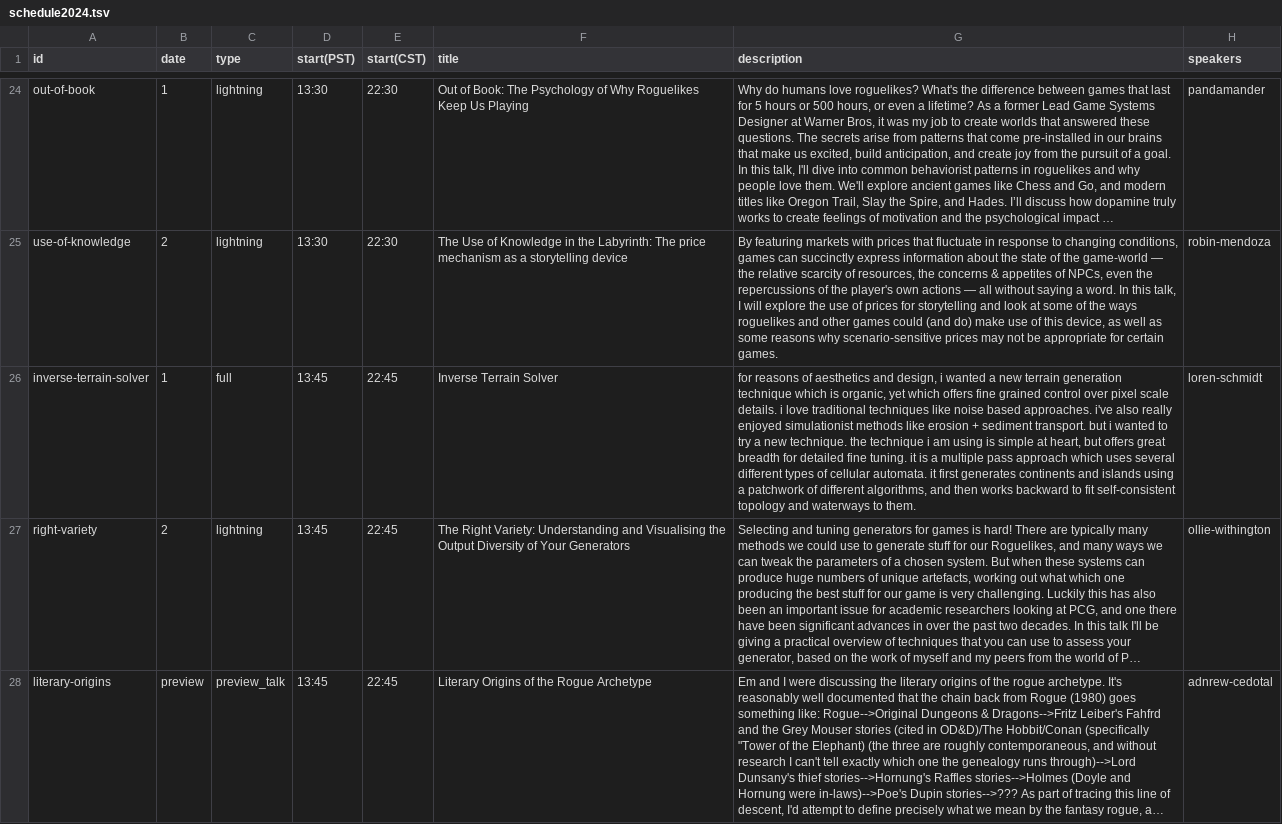
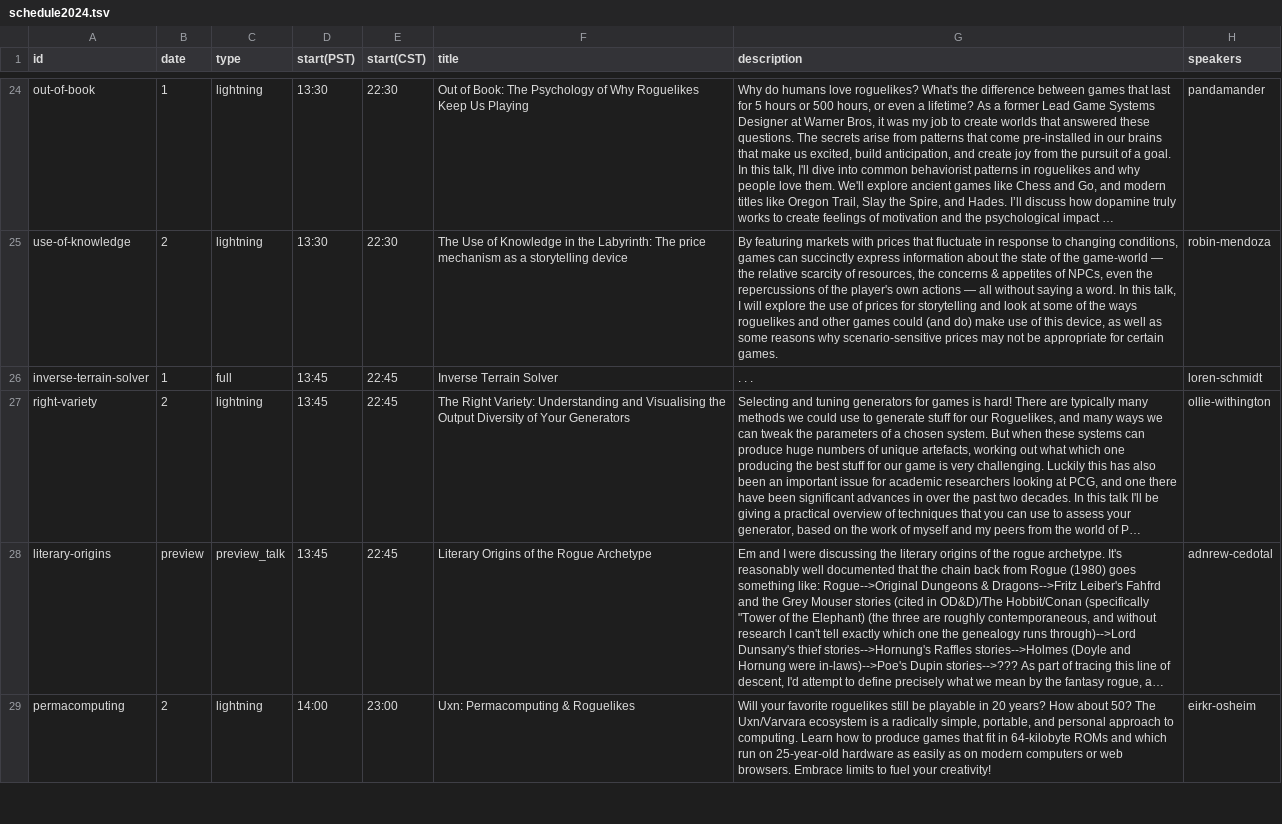
Before and after one commit to Roguelike-Celebration/roguelike.club, a TSV file: docs/schedule2024.tsv, drawn as a sheet; only a part is shown, gaps mark what is left out; the shorter side is filled out with more unchanged rows; long unchanged cells end in …; the diff names each change by its address in the sheet, - before the commit and + after, or states it on an @@ line.

Commit message:
delete loren talk description

```diff
--- a/docs/schedule2024.tsv
+++ b/docs/schedule2024.tsv
-G26 (description): for reasons of aesthetics and design, i wanted a new terrain generation technique which is organic, yet which offers fine grained control over pixel scale details. i love traditional techniques like noise based approaches. i've also really enjoyed simulationist methods like erosion + sediment transport. but i wanted to try a new technique. the technique i am using is simple at heart, but offers great breadth for detailed fine tuning. it is a multiple pass approach which uses several different types of cellular automata. it first generates continents and islands using a patchwork of different algorithms, and then works backward to fit self-consistent topology and waterways to them.
+G26 (description): . . .
```
